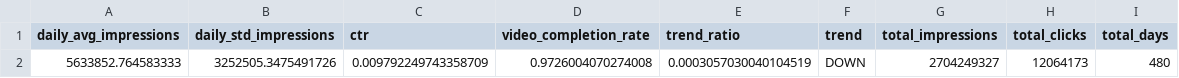
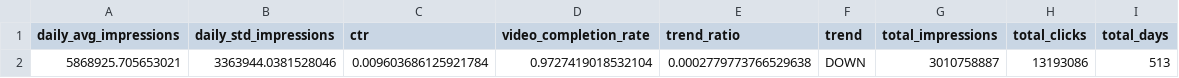
Before and after one commit to anverchou/INF191-Panasillies, a CSV file: fleet_metrics.csv, drawn as a sheet; removed rows and columns are numbered as before the commit, all else as after; the diff names each change by its address in the sheet, - before the commit and + after, or states it on an @@ line.

```diff
--- a/fleet_metrics.csv
+++ b/fleet_metrics.csv
-row 2: 5633852.764583333 | 3252505.3475491726 | 0.009792249743358709 | 0.9726004070274008 | 0.0003057030040104519 | DOWN | 2704249327 | 12064173 | 480
+row 2: 5868925.705653021 | 3363944.0381528046 | 0.009603686125921784 | 0.9727419018532104 | 0.0002779773766529638 | DOWN | 3010758887 | 13193086 | 513
```
Also changed, not shown: completed_labeled.csv, fleet_daily.csv, 14 other files.
